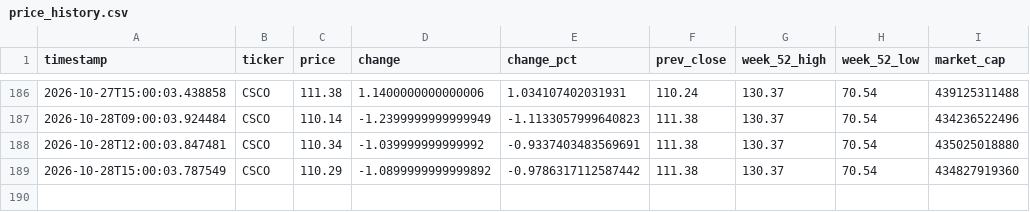
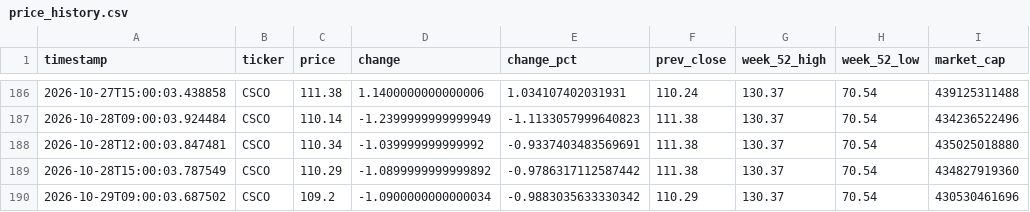
Before and after one commit to melidrisi/cisco-stock-monitor, a CSV file: price_history.csv, drawn as a sheet; only a part is shown, gaps mark what is left out; the diff names each change by its address in the sheet, - before the commit and + after, or states it on an @@ line.

Commit message:
data: CSCO price snapshot 2026-10-29 09:00 PDT

```diff
--- a/price_history.csv
+++ b/price_history.csv
+row 190: 2026-10-29T09:00:03.687502 | CSCO | 109.2 | -1.0900000000000034 | -0.9883035633330342 | 110.29 | 130.37 | 70.54 | 430530461696
```
